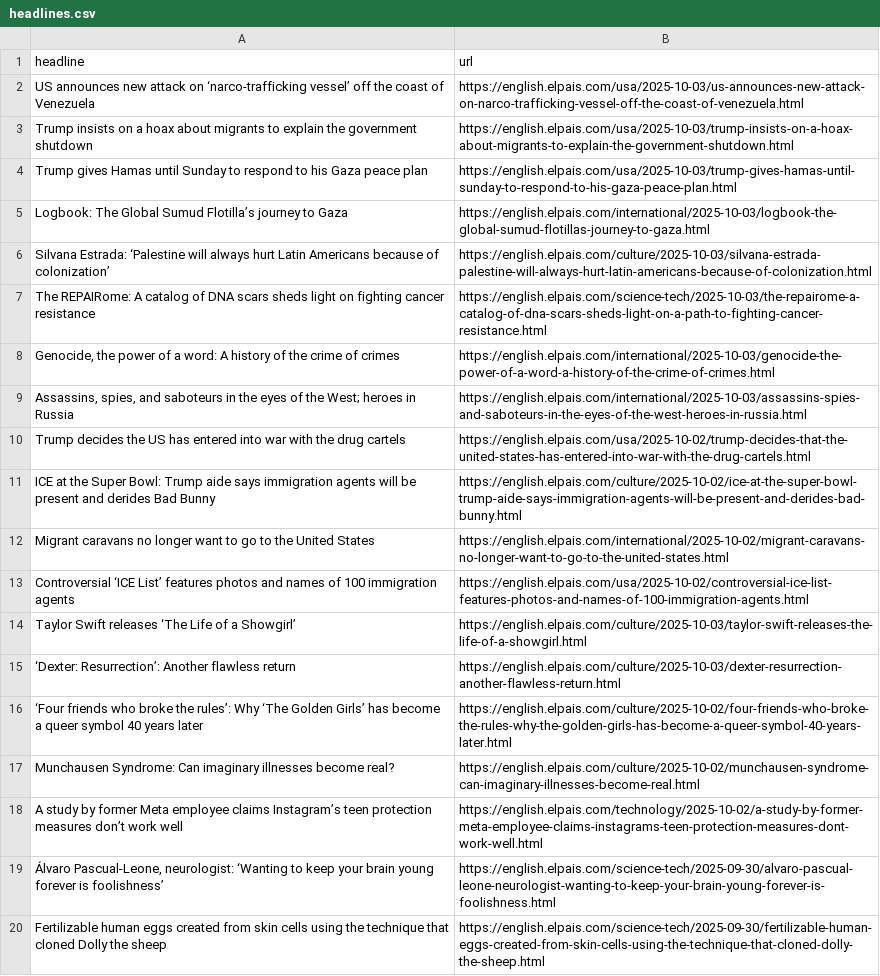
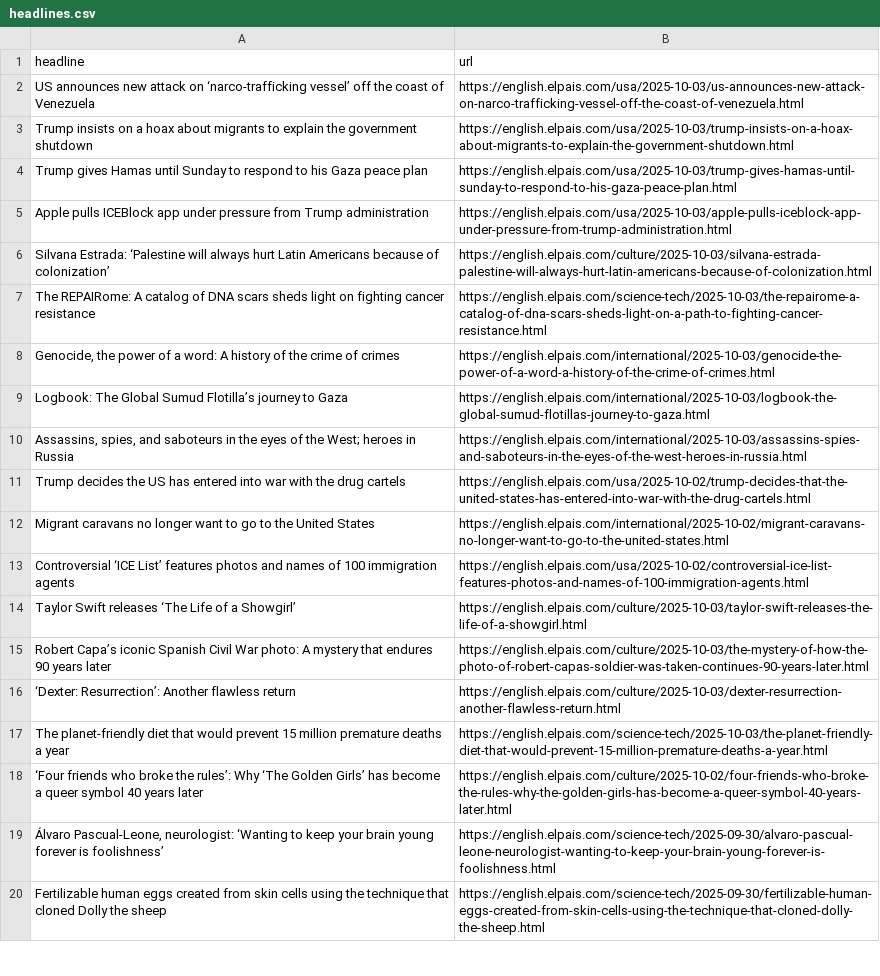
Before and after one commit to architmeta/lede-el-pasi-autoscraper, a CSV file: headlines.csv, drawn as a sheet; only a part is shown.

```diff
--- a/headlines.csv
+++ b/headlines.csv
@@ -4,3 +4,3 @@ Trump insists on a hoax about migrants to explain the government shutdown ,https
 Trump gives Hamas until Sunday to respond to his Gaza peace plan,https://english.elpais.com/usa/2025-10-03/trump-gives-hamas-until-sunday-to-respond-to-his-gaza-peace-plan.html
-Logbook: The Global Sumud Flotilla’s journey to Gaza ,https://english.elpais.com/international/2025-10-03/logbook-the-global-sumud-flotillas-journey-to-gaza.html
+Apple pulls ICEBlock app under pressure from Trump administration ,https://english.elpais.com/usa/2025-10-03/apple-pulls-iceblock-app-under-pressure-from-trump-administration.html
 Silvana Estrada: ‘Palestine will always hurt Latin Americans because of colonization’,https://english.elpais.com/culture/2025-10-03/silvana-estrada-palestine-will-always-hurt-latin-americans-because-of-colonization.html
@@ -8,5 +8,5 @@ The REPAIRome: A catalog of DNA scars sheds light on fighting cancer resistance,
 "Genocide, the power of a word: A history of the crime of crimes ",https://english.elpais.com/international/2025-10-03/genocide-the-power-of-a-word-a-history-of-the-crime-of-crimes.html
+Logbook: The Global Sumud Flotilla’s journey to Gaza ,https://english.elpais.com/international/2025-10-03/logbook-the-global-sumud-flotillas-journey-to-gaza.html
 "Assassins, spies, and saboteurs in the eyes of the West; heroes in Russia",https://english.elpais.com/international/2025-10-03/assassins-spies-and-saboteurs-in-the-eyes-of-the-west-heroes-in-russia.html
 Trump decides the US has entered into war with the drug cartels,https://english.elpais.com/usa/2025-10-02/trump-decides-that-the-united-states-has-entered-into-war-with-the-drug-cartels.html
-ICE at the Super Bowl: Trump aide says immigration agents will be present and derides Bad Bunny ,https://english.elpais.com/culture/2025-10-02/ice-at-the-super-bowl-trump-aide-says-immigration-agents-will-be-present-and-derides-bad-bunny.html
 Migrant caravans no longer want to go to the United States,https://english.elpais.com/international/2025-10-02/migrant-caravans-no-longer-want-to-go-to-the-united-states.html
@@ -14,6 +14,6 @@ Controversial ‘ICE List’ features photos and names of 100 immigration agents
 Taylor Swift releases ‘The Life of a Showgirl’,https://english.elpais.com/culture/2025-10-03/taylor-swift-releases-the-life-of-a-showgirl.html
+Robert Capa’s iconic Spanish Civil War photo: A mystery that endures 90 years later,https://english.elpais.com/culture/2025-10-03/the-mystery-of-how-the-photo-of-robert-capas-soldier-was-taken-continues-90-years-later.html
 ‘Dexter: Resurrection’: Another flawless return,https://english.elpais.com/culture/2025-10-03/dexter-resurrection-another-flawless-return.html
+The planet-friendly diet that would prevent 15 million premature deaths a year ,https://english.elpais.com/science-tech/2025-10-03/the-planet-friendly-diet-that-would-prevent-15-million-premature-deaths-a-year.html
 ‘Four friends who broke the rules’: Why ‘The Golden Girls’ has become a queer symbol 40 years later ,https://english.elpais.com/culture/2025-10-02/four-friends-who-broke-the-rules-why-the-golden-girls-has-become-a-queer-symbol-40-years-later.html
-Munchausen Syndrome: Can imaginary illnesses become real?,https://english.elpais.com/culture/2025-10-02/munchausen-syndrome-can-imaginary-illnesses-become-real.html
-A study by former Meta employee claims Instagram’s teen protection measures don’t work well,https://english.elpais.com/technology/2025-10-02/a-study-by-former-meta-employee-claims-instagrams-teen-protection-measures-dont-work-well.html
 "Álvaro Pascual-Leone, neurologist: ‘Wanting to keep your brain young forever is foolishness’",https://english.elpais.com/science-tech/2025-09-30/alvaro-pascual-leone-neurologist-wanting-to-keep-your-brain-young-forever-is-foolishness.html
```
